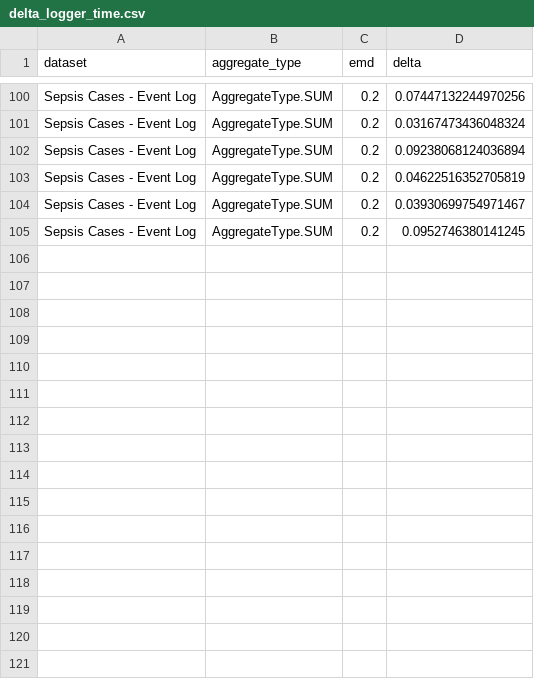
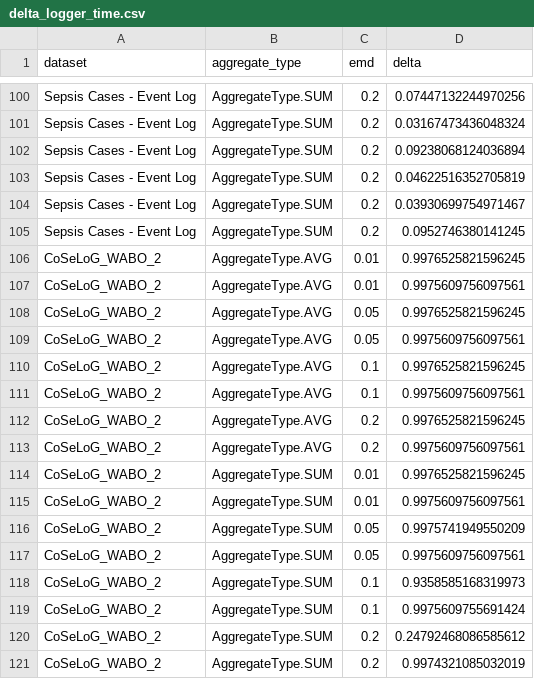
Before and after one commit to Elkoumy/amun, a CSV file: experiment_logs/delta_logger_time.csv, drawn as a sheet; only a part is shown, gaps mark what is left out.

```diff
--- a/experiment_logs/delta_logger_time.csv
+++ b/experiment_logs/delta_logger_time.csv
@@ -105 +105,17 @@ Sepsis Cases - Event Log,AggregateType.SUM,0.2,0.03930699754971467
 Sepsis Cases - Event Log,AggregateType.SUM,0.2,0.0952746380141245
+CoSeLoG_WABO_2,AggregateType.AVG,0.01,0.9976525821596245
+CoSeLoG_WABO_2,AggregateType.AVG,0.01,0.9975609756097561
+CoSeLoG_WABO_2,AggregateType.AVG,0.05,0.9976525821596245
+CoSeLoG_WABO_2,AggregateType.AVG,0.05,0.9975609756097561
+CoSeLoG_WABO_2,AggregateType.AVG,0.1,0.9976525821596245
+CoSeLoG_WABO_2,AggregateType.AVG,0.1,0.9975609756097561
+CoSeLoG_WABO_2,AggregateType.AVG,0.2,0.9976525821596245
+CoSeLoG_WABO_2,AggregateType.AVG,0.2,0.9975609756097561
+CoSeLoG_WABO_2,AggregateType.SUM,0.01,0.9976525821596245
+CoSeLoG_WABO_2,AggregateType.SUM,0.01,0.9975609756097561
+CoSeLoG_WABO_2,AggregateType.SUM,0.05,0.9975741949550209
+CoSeLoG_WABO_2,AggregateType.SUM,0.05,0.9975609756097561
+CoSeLoG_WABO_2,AggregateType.SUM,0.1,0.9358585168319973
+CoSeLoG_WABO_2,AggregateType.SUM,0.1,0.9975609755691424
+CoSeLoG_WABO_2,AggregateType.SUM,0.2,0.24792468086585612
+CoSeLoG_WABO_2,AggregateType.SUM,0.2,0.9974321085032019
```
Also changed, not shown: experiment_logs/delta_logger_freq.csv, experiment_logs/result_log_delta.csv, 11 other files.
